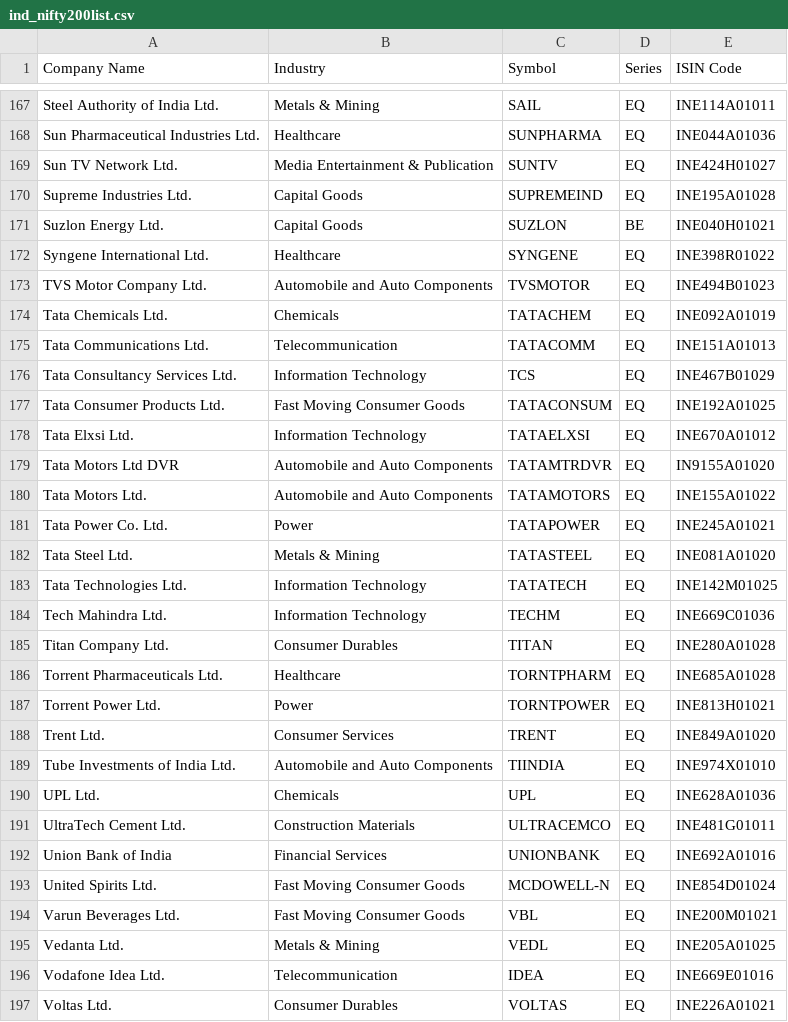
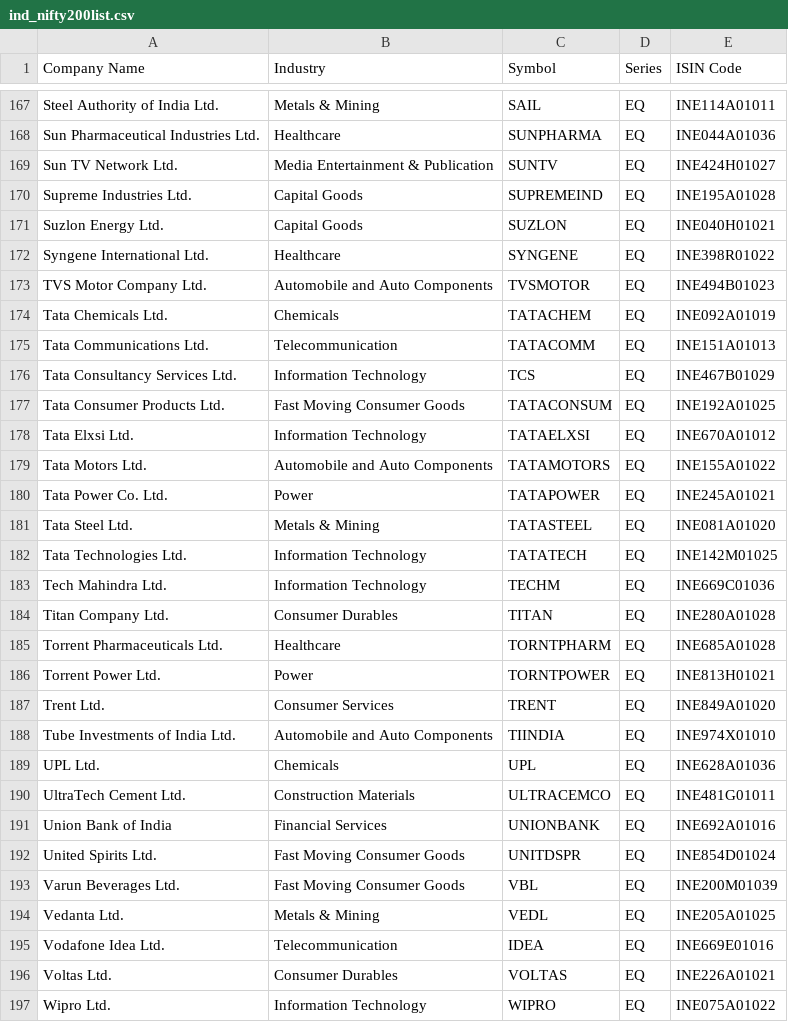
Before and after one commit to desmond-at-work/pkscreener, a CSV file: results/Indices/ind_nifty200list.csv, drawn as a sheet; only a part is shown, gaps mark what is left out; the shorter side is filled out with more unchanged rows.

```diff
--- a/results/Indices/ind_nifty200list.csv
+++ b/results/Indices/ind_nifty200list.csv
@@ -170,3 +170,3 @@ Sun TV Network Ltd.,Media Entertainment & Publication,SUNTV,EQ,INE424H01027
 Supreme Industries Ltd.,Capital Goods,SUPREMEIND,EQ,INE195A01028
-Suzlon Energy Ltd.,Capital Goods,SUZLON,BE,INE040H01021
+Suzlon Energy Ltd.,Capital Goods,SUZLON,EQ,INE040H01021
 Syngene International Ltd.,Healthcare,SYNGENE,EQ,INE398R01022
@@ -178,3 +178,2 @@ Tata Consumer Products Ltd.,Fast Moving Consumer Goods,TATACONSUM,EQ,INE192A0102
 Tata Elxsi Ltd.,Information Technology,TATAELXSI,EQ,INE670A01012
-Tata Motors Ltd DVR,Automobile and Auto Components,TATAMTRDVR,EQ,IN9155A01020
 Tata Motors Ltd.,Automobile and Auto Components,TATAMOTORS,EQ,INE155A01022
@@ -192,4 +191,4 @@ UltraTech Cement Ltd.,Construction Materials,ULTRACEMCO,EQ,INE481G01011
 Union Bank of India,Financial Services,UNIONBANK,EQ,INE692A01016
-United Spirits Ltd.,Fast Moving Consumer Goods,MCDOWELL-N,EQ,INE854D01024
-Varun Beverages Ltd.,Fast Moving Consumer Goods,VBL,EQ,INE200M01021
+United Spirits Ltd.,Fast Moving Consumer Goods,UNITDSPR,EQ,INE854D01024
+Varun Beverages Ltd.,Fast Moving Consumer Goods,VBL,EQ,INE200M01039
 Vedanta Ltd.,Metals & Mining,VEDL,EQ,INE205A01025
```
Also changed, not shown: results/Indices/EQUITY_L.csv, results/Indices/ind_nifty100list.csv, 20 other files.
